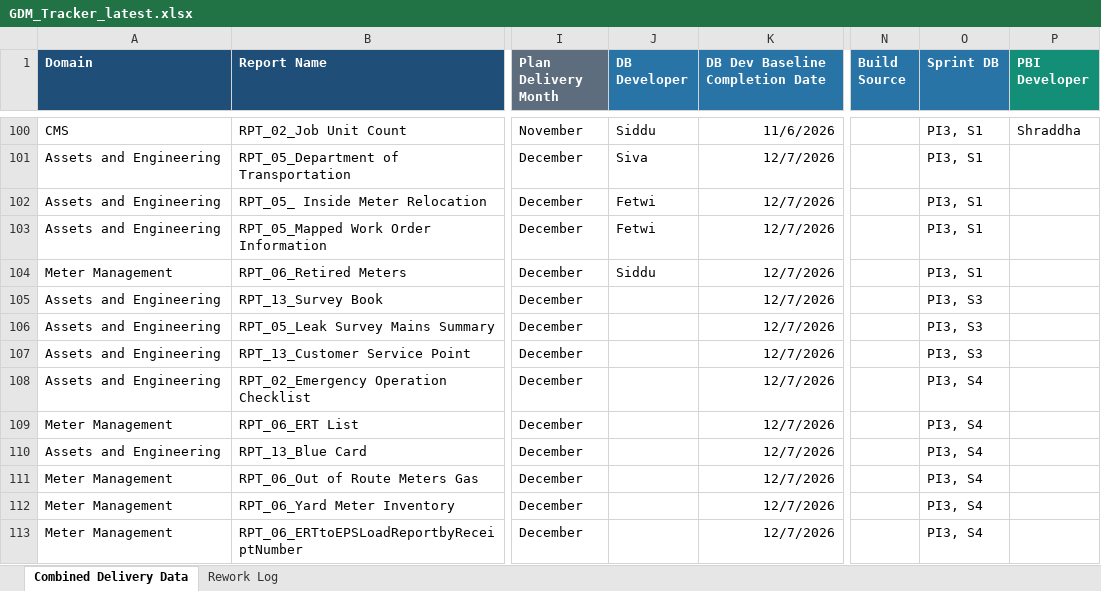
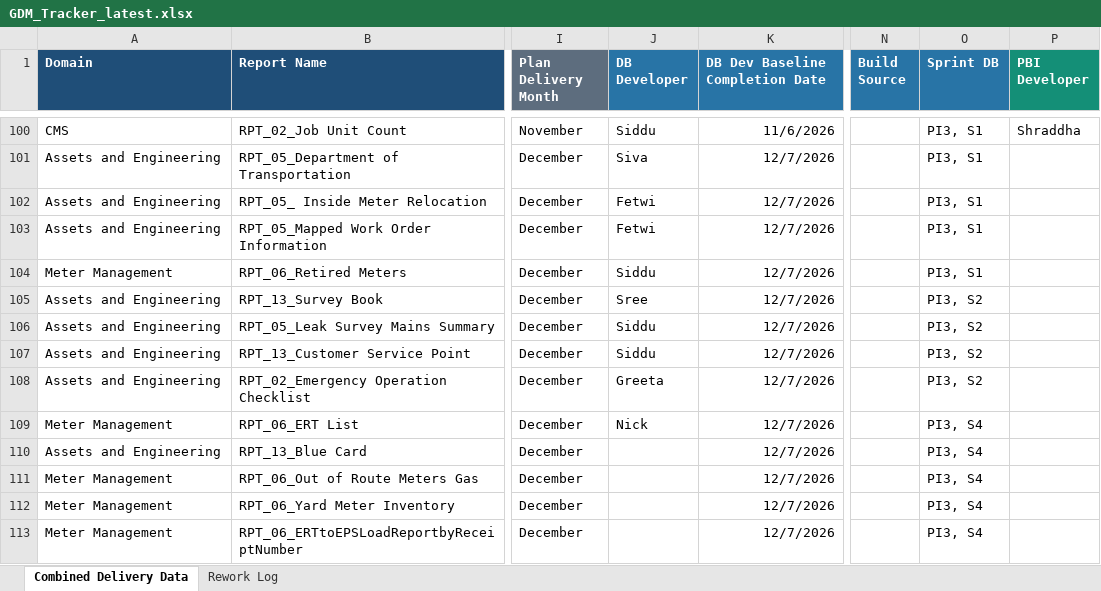
Before and after one commit to bezagetaneh01-lgtm/beza, an Excel workbook: docs/data/GDM_Tracker_latest.xlsx, sheet Combined Delivery Data, drawn as a sheet; only a part is shown, gaps mark what is left out; values as stored, in another font and other column widths than the file's, no borders; conditional formats and table styles not drawn; the diff covers the shown part only; the diff names each change by its address in the sheet, - before the commit and + after, or states it on an @@ line.

Commit message:
Auto-sync tracker from SharePoint (2026-10-07 14:21)

```diff
--- a/docs/data/GDM_Tracker_latest.xlsx (sheet Combined Delivery Data)
+++ b/docs/data/GDM_Tracker_latest.xlsx (sheet Combined Delivery Data)
-J105 (DB Developer): (empty)
+J105 (DB Developer): Sree
-O105:O107 (Sprint DB): PI3, S3
+O105:O107 (Sprint DB): PI3, S2
-J106:J107 (DB Developer): (empty)
+J106:J107 (DB Developer): Siddu
-J108 (DB Developer): (empty)
+J108 (DB Developer): Greeta
-O108 (Sprint DB): PI3, S4
+O108 (Sprint DB): PI3, S2
-J109 (DB Developer): (empty)
+J109 (DB Developer): Nick
```
Also changed, not shown: 27 hidden or unhidden rows elsewhere in this sheet, public/data/GDM_Tracker_latest.xlsx.
